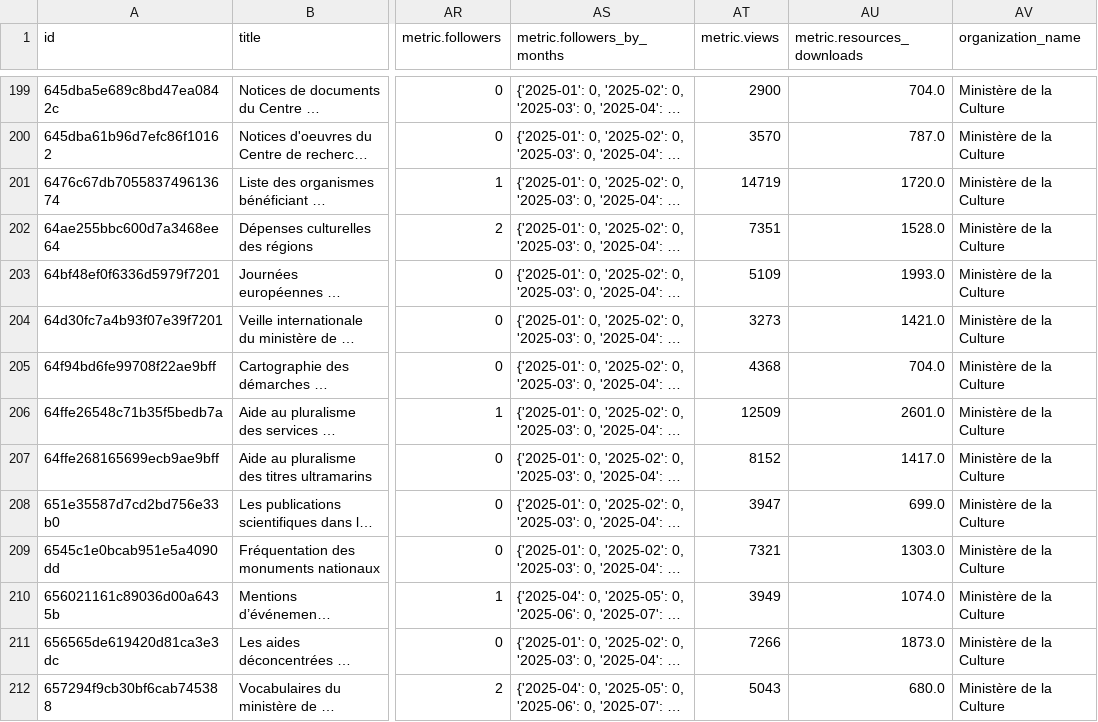
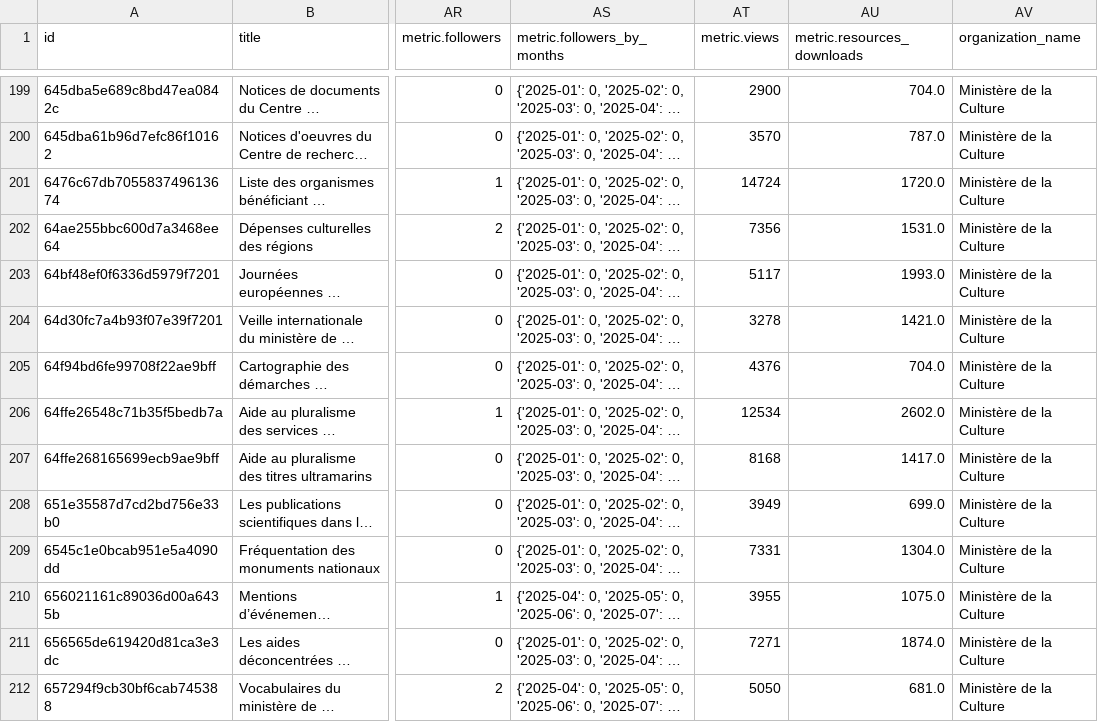
Before and after one commit to culturegouv/donnees-ouvertes, a CSV file: data/catalogue_culture_global.csv, drawn as a sheet; only a part is shown, gaps mark what is left out; long unchanged cells end in …; the diff covers the shown part only; the diff names each change by its address in the sheet, - before the commit and + after, or states it on an @@ line.

```diff
--- a/data/catalogue_culture_global.csv
+++ b/data/catalogue_culture_global.csv
-AT201 (metric.views): 14719
+AT201 (metric.views): 14724
-AT202 (metric.views): 7351
+AT202 (metric.views): 7356
-AU202 (metric.resources_downloads): 1528.0
+AU202 (metric.resources_downloads): 1531.0
-AT203 (metric.views): 5109
+AT203 (metric.views): 5117
-AT204 (metric.views): 3273
+AT204 (metric.views): 3278
-AT205 (metric.views): 4368
+AT205 (metric.views): 4376
-AT206 (metric.views): 12509
+AT206 (metric.views): 12534
-AU206 (metric.resources_downloads): 2601.0
+AU206 (metric.resources_downloads): 2602.0
-AT207 (metric.views): 8152
+AT207 (metric.views): 8168
-AT208 (metric.views): 3947
+AT208 (metric.views): 3949
-AT209 (metric.views): 7321
+AT209 (metric.views): 7331
-AU209 (metric.resources_downloads): 1303.0
+AU209 (metric.resources_downloads): 1304.0
-AT210 (metric.views): 3949
+AT210 (metric.views): 3955
-AU210 (metric.resources_downloads): 1074.0
+AU210 (metric.resources_downloads): 1075.0
-AT211 (metric.views): 7266
+AT211 (metric.views): 7271
-AU211 (metric.resources_downloads): 1873.0
+AU211 (metric.resources_downloads): 1874.0
-AT212 (metric.views): 5043
+AT212 (metric.views): 5050
-AU212 (metric.resources_downloads): 680.0
+AU212 (metric.resources_downloads): 681.0
```
Also changed, not shown: 173 edited cells elsewhere in this file, data/catalogue_culture_global_stats.csv, 1 other file.
